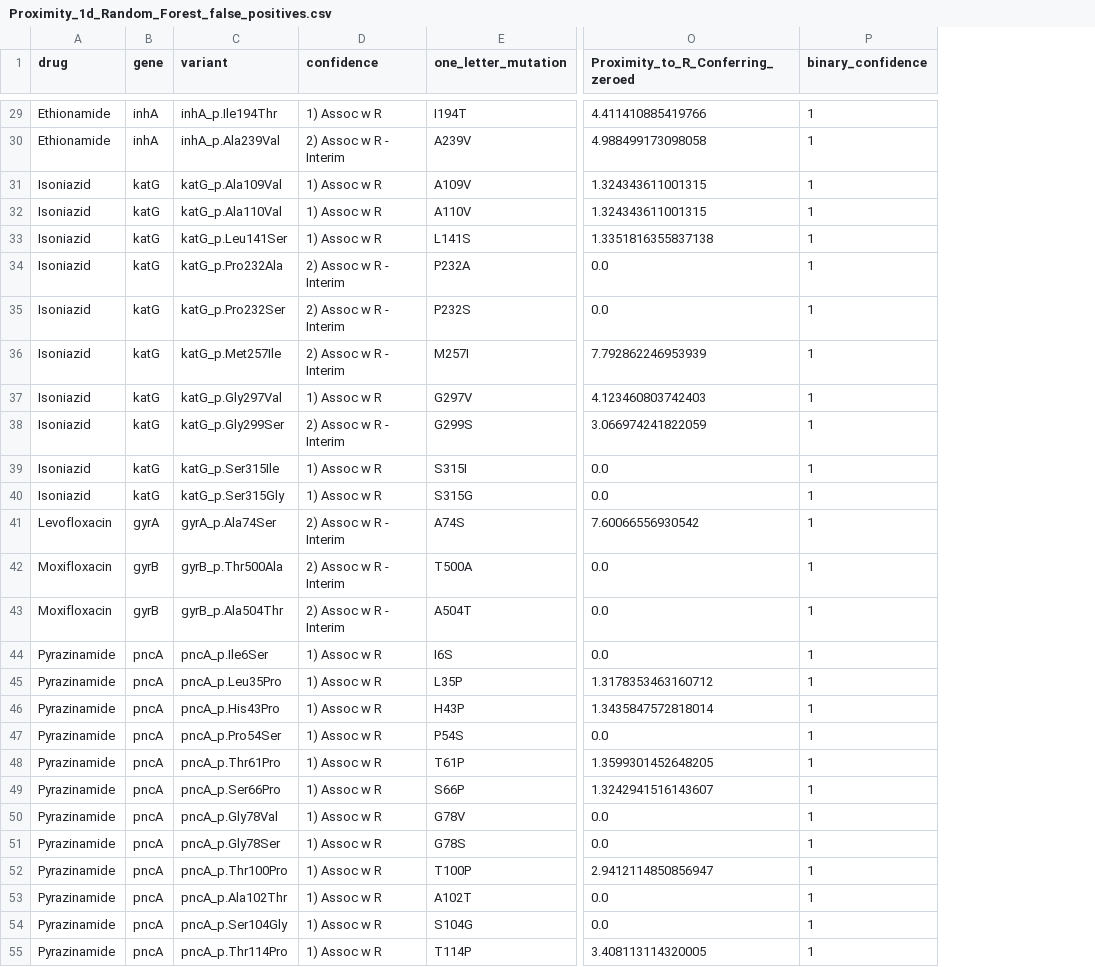
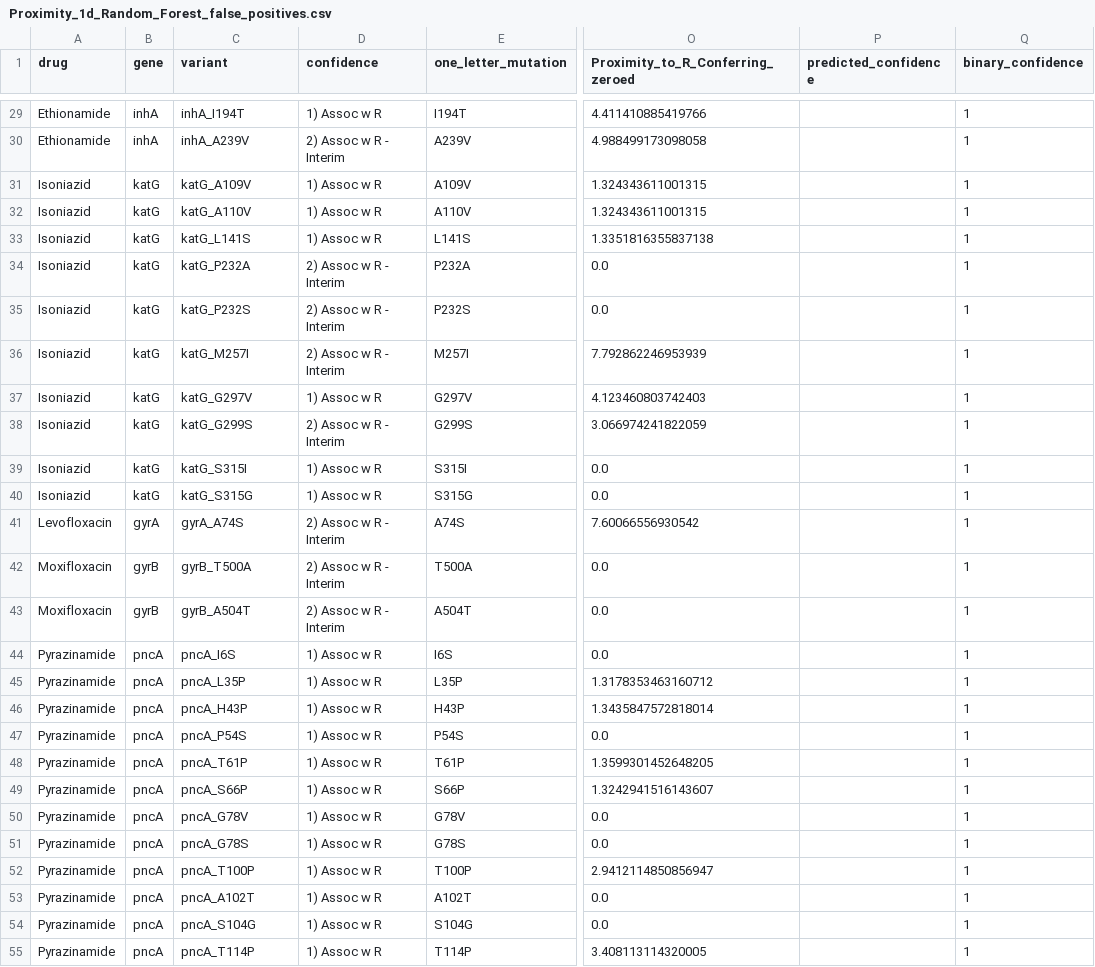
Before and after one commit to aggreen/MTB_Mut_Clust, a CSV file: data/results/false_positive_csv/Proximity_1d_Random_Forest_false_positives.csv, drawn as a sheet; only a part is shown, gaps mark what is left out; the diff covers the shown part only; the diff names each change by its address in the sheet, - before the commit and + after, or states it on an @@ line.

```diff
--- a/data/results/false_positive_csv/Proximity_1d_Random_Forest_false_positives.csv
+++ b/data/results/false_positive_csv/Proximity_1d_Random_Forest_false_positives.csv
+column P (predicted_confidence), empty
-C29 (variant): inhA_p.Ile194Thr
+C29 (variant): inhA_I194T
-C30 (variant): inhA_p.Ala239Val
+C30 (variant): inhA_A239V
-C31 (variant): katG_p.Ala109Val
+C31 (variant): katG_A109V
-C32 (variant): katG_p.Ala110Val
+C32 (variant): katG_A110V
-C33 (variant): katG_p.Leu141Ser
+C33 (variant): katG_L141S
-C34 (variant): katG_p.Pro232Ala
+C34 (variant): katG_P232A
-C35 (variant): katG_p.Pro232Ser
+C35 (variant): katG_P232S
-C36 (variant): katG_p.Met257Ile
+C36 (variant): katG_M257I
-C37 (variant): katG_p.Gly297Val
+C37 (variant): katG_G297V
-C38 (variant): katG_p.Gly299Ser
+C38 (variant): katG_G299S
-C39 (variant): katG_p.Ser315Ile
+C39 (variant): katG_S315I
-C40 (variant): katG_p.Ser315Gly
+C40 (variant): katG_S315G
-C41 (variant): gyrA_p.Ala74Ser
+C41 (variant): gyrA_A74S
-C42 (variant): gyrB_p.Thr500Ala
+C42 (variant): gyrB_T500A
-C43 (variant): gyrB_p.Ala504Thr
+C43 (variant): gyrB_A504T
-C44 (variant): pncA_p.Ile6Ser
+C44 (variant): pncA_I6S
-C45 (variant): pncA_p.Leu35Pro
+C45 (variant): pncA_L35P
-C46 (variant): pncA_p.His43Pro
+C46 (variant): pncA_H43P
-C47 (variant): pncA_p.Pro54Ser
+C47 (variant): pncA_P54S
-C48 (variant): pncA_p.Thr61Pro
+C48 (variant): pncA_T61P
-C49 (variant): pncA_p.Ser66Pro
+C49 (variant): pncA_S66P
-C50 (variant): pncA_p.Gly78Val
+C50 (variant): pncA_G78V
-C51 (variant): pncA_p.Gly78Ser
+C51 (variant): pncA_G78S
-C52 (variant): pncA_p.Thr100Pro
+C52 (variant): pncA_T100P
-C53 (variant): pncA_p.Ala102Thr
+C53 (variant): pncA_A102T
-C54 (variant): pncA_p.Ser104Gly
+C54 (variant): pncA_S104G
-C55 (variant): pncA_p.Thr114Pro
+C55 (variant): pncA_T114P
```
Also changed, not shown: 65 edited cells elsewhere in this file, data/results/false_positive_csv/G-score_+_Proximity_1D_Random_Forest_false_positives.csv, data/results/false_positive_csv/G-score_+_Proximity_3D_Logistic_Regression_false_positives.csv, 28 other files.
